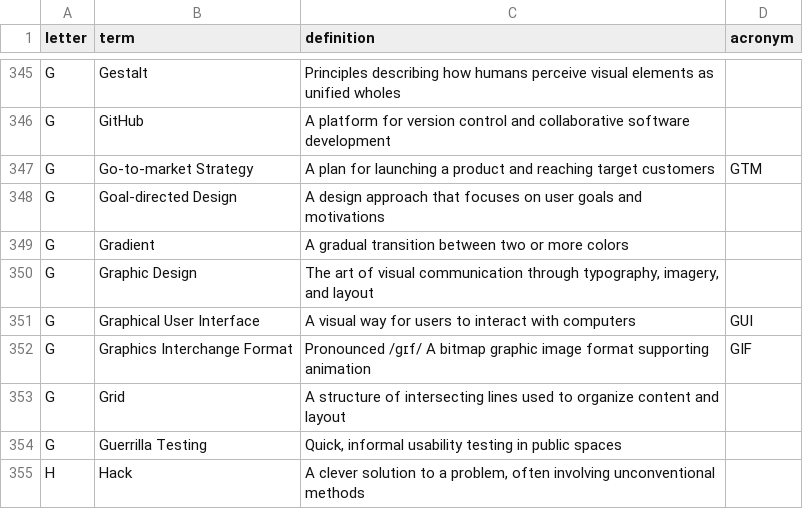
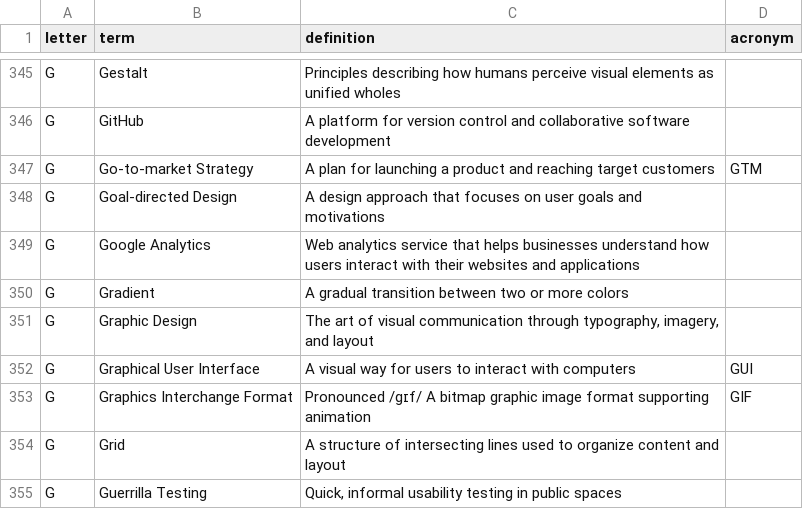
Before and after one commit to calee1/uxglossary, a CSV file: data/glossary.csv, drawn as a sheet; only a part is shown, gaps mark what is left out; the shorter side is filled out with more unchanged rows.

Commit message:
Update glossary: 2025-06-05T02:56:26.040Z

```diff
--- a/data/glossary.csv
+++ b/data/glossary.csv
@@ -348,2 +348,3 @@ G,"Go-to-market Strategy","A plan for launching a product and reaching target cu
 G,"Goal-directed Design","A design approach that focuses on user goals and motivations",
+G,"Google Analytics","Web analytics service that helps businesses understand how users interact with their websites and applications",
 G,"Gradient","A gradual transition between two or more colors",
```
